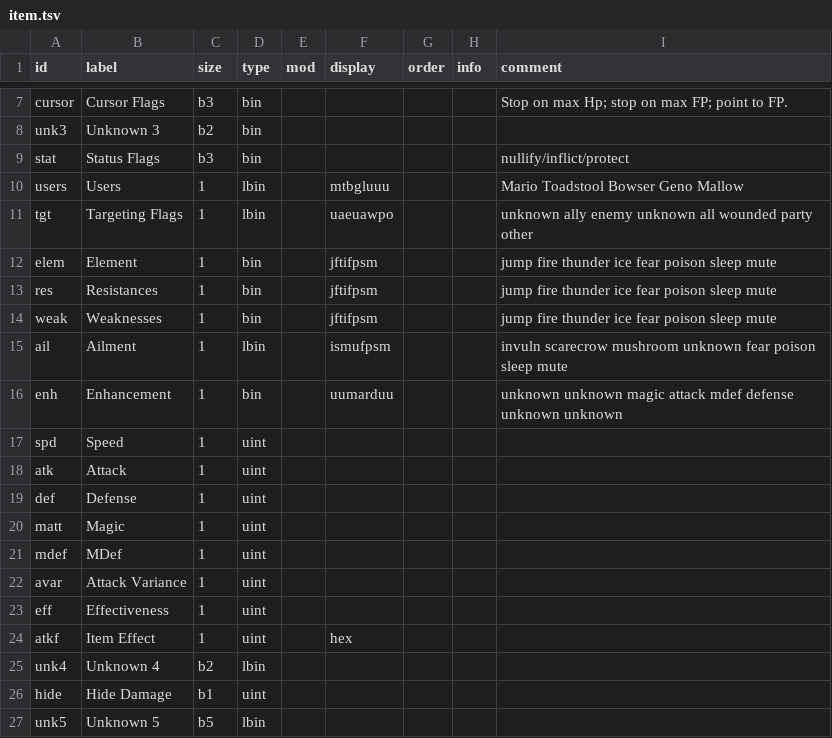
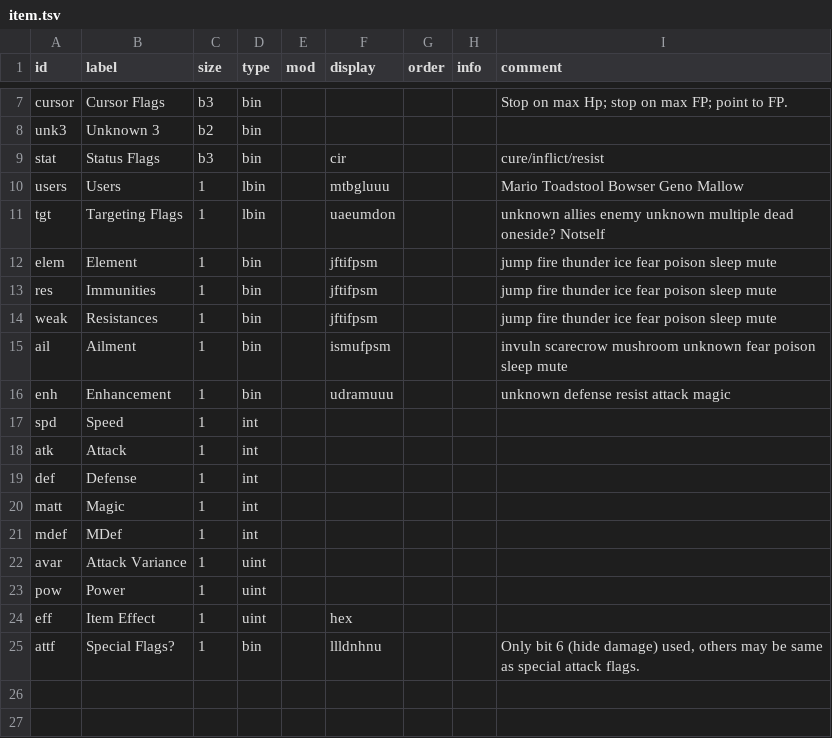
Before and after one commit to andrew-vant/romtool, a TSV file: data/maps/Super Mario RPG (US)/structs/item.tsv, drawn as a sheet; only a part is shown, gaps mark what is left out.

Commit message:
Fix errors in SMRPG item struct.

```diff
--- a/data/maps/Super Mario RPG (US)/structs/item.tsv
+++ b/data/maps/Super Mario RPG (US)/structs/item.tsv
@@ -8,20 +8,18 @@ cursor	Cursor Flags	b3	bin					Stop on max Hp; stop on max FP; point to FP.
 unk3	Unknown 3	b2	bin					
-stat	Status Flags	b3	bin					nullify/inflict/protect
+stat	Status Flags	b3	bin		cir			cure/inflict/resist
 users	Users	1	lbin		mtbgluuu			Mario Toadstool Bowser Geno Mallow
-tgt	Targeting Flags	1	lbin		uaeuawpo			unknown ally enemy unknown all wounded party other
+tgt	Targeting Flags	1	lbin		uaeumdon			unknown allies enemy unknown multiple dead oneside? Notself
 elem	Element	1	bin		jftifpsm			jump fire thunder ice fear poison sleep mute
-res	Resistances	1	bin		jftifpsm			jump fire thunder ice fear poison sleep mute
-weak	Weaknesses	1	bin		jftifpsm			jump fire thunder ice fear poison sleep mute
-ail	Ailment	1	lbin		ismufpsm			invuln scarecrow mushroom unknown fear poison sleep mute
-enh	Enhancement	1	bin		uumarduu			unknown unknown magic attack mdef defense unknown unknown
-spd	Speed	1	uint					
-atk	Attack	1	uint					
-def	Defense	1	uint					
-matt	Magic	1	uint					
-mdef	MDef	1	uint					
+res	Immunities	1	bin		jftifpsm			jump fire thunder ice fear poison sleep mute
+weak	Resistances	1	bin		jftifpsm			jump fire thunder ice fear poison sleep mute
+ail	Ailment	1	bin		ismufpsm			invuln scarecrow mushroom unknown fear poison sleep mute
+enh	Enhancement	1	bin		udramuuu			unknown defense resist attack magic
+spd	Speed	1	int					
+atk	Attack	1	int					
+def	Defense	1	int					
+matt	Magic	1	int					
+mdef	MDef	1	int					
 avar	Attack Variance	1	uint					
-eff	Effectiveness	1	uint					
-atkf	Item Effect	1	uint		hex			
-unk4	Unknown 4	b2	lbin					
-hide	Hide Damage	b1	uint					
-unk5	Unknown 5	b5	lbin					
+pow	Power	1	uint					
+eff	Item Effect	1	uint		hex			
+attf	Special Flags?	1	bin		llldnhnu			Only bit 6 (hide damage) used, others may be same as special attack flags.
```
